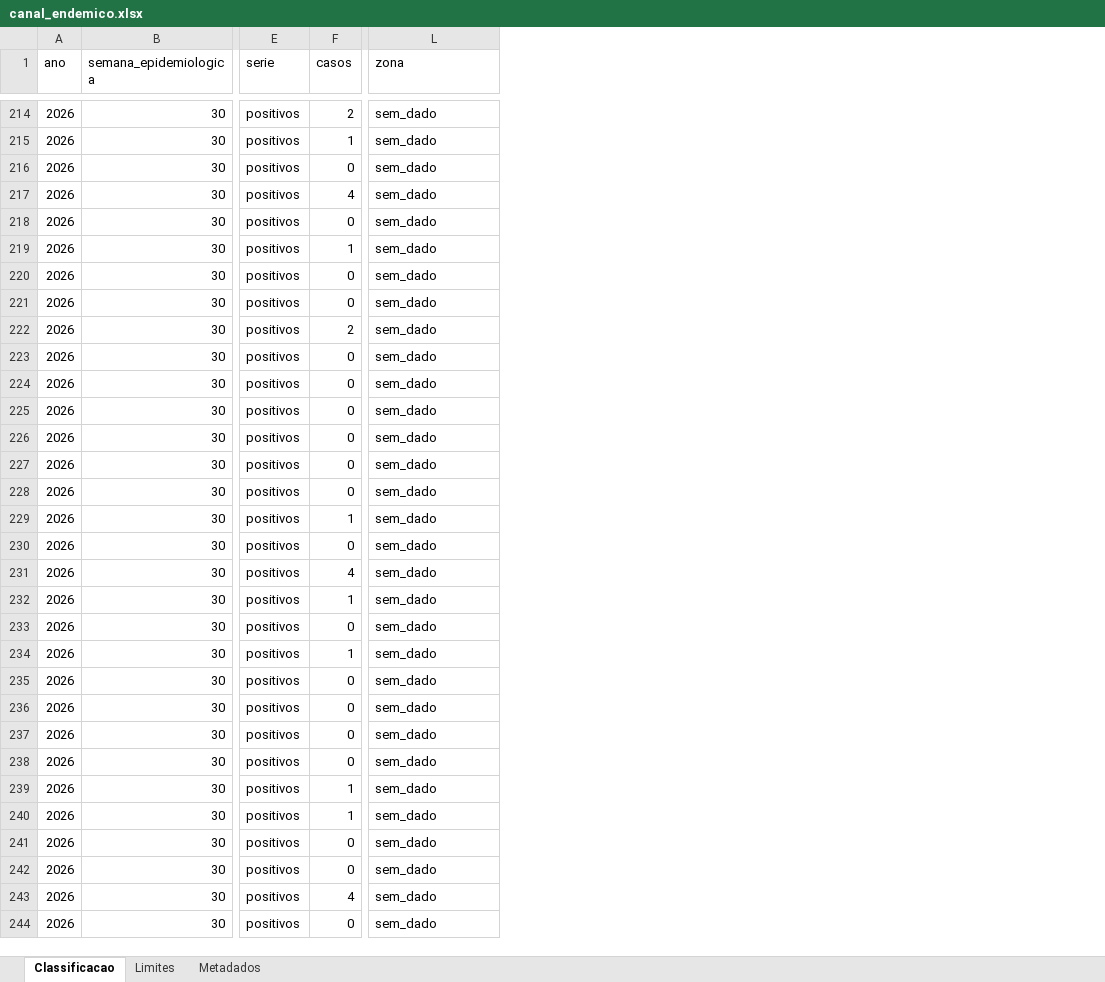
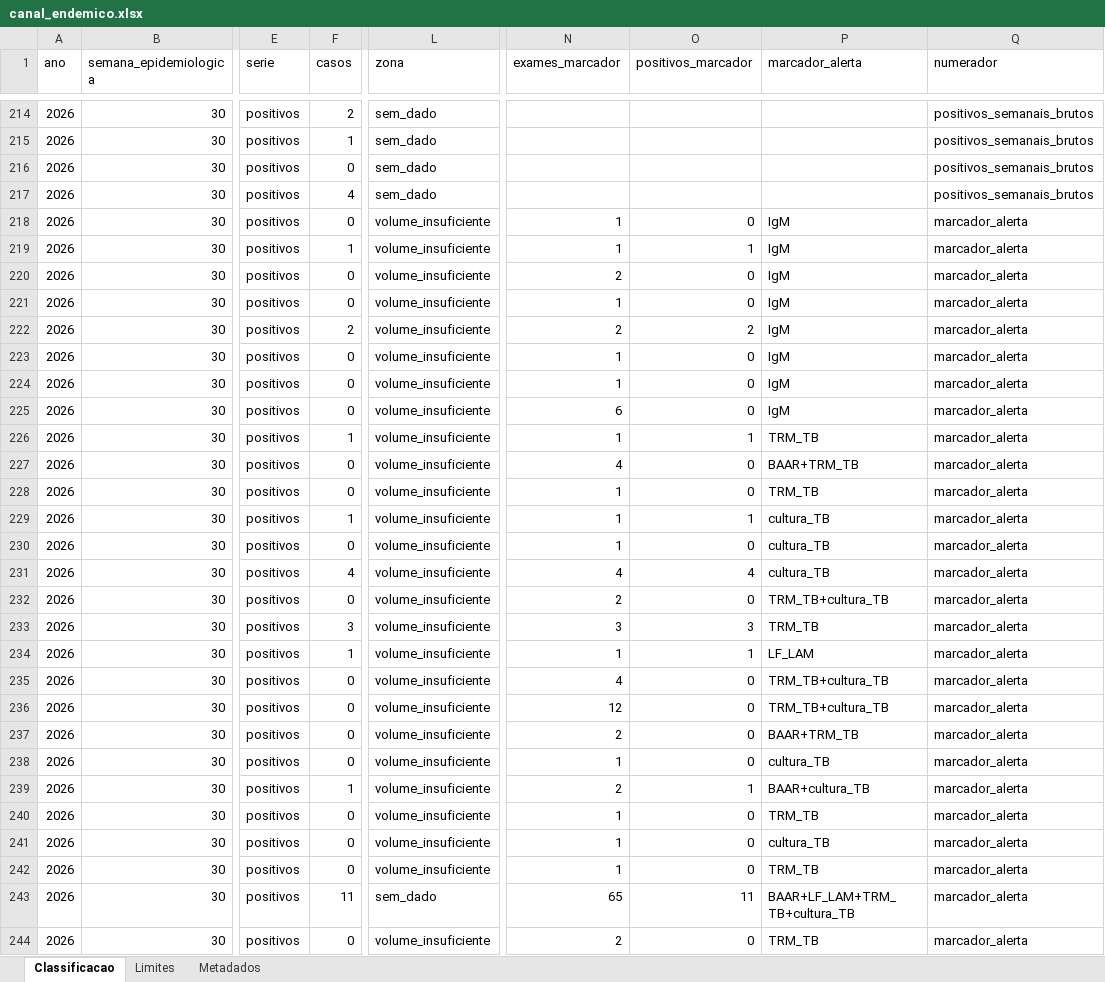
Before and after one commit to menandesneto51/LACEN-MT, an Excel workbook: saida_pipeline/canal_endemico.xlsx, sheet Classificacao, drawn as a sheet; only a part is shown, gaps mark what is left out; values as stored, in another font and other column widths than the file's, no borders; the diff covers the shown part only; the diff names each change by its address in the sheet, - before the commit and + after, or states it on an @@ line.

```diff
--- a/saida_pipeline/canal_endemico.xlsx (sheet Classificacao)
+++ b/saida_pipeline/canal_endemico.xlsx (sheet Classificacao)
+column N (exames_marcador), rows 218-244: 1 | 1 | 2 | 1 | 2 | 1 | 1 | 6 | 1 | 4 | 1 | 1 | 1 | 4 | 2 | 3 | 1 | 4 | 12 | 2 | 1 | 2 | 1 | 1 | 1 | 65 | 2
+column O (positivos_marcador), rows 218-244: 0 | 1 | 0 | 0 | 2 | 0 | 0 | 0 | 1 | 0 | 0 | 1 | 0 | 4 | 0 | 3 | 1 | 0 | 0 | 0 | 0 | 1 | 0 | 0 | 0 | 11 | 0
+column P (marcador_alerta), rows 218-244: IgM | IgM | IgM | IgM | IgM | IgM | IgM | IgM | TRM_TB | BAAR+TRM_TB | TRM_TB | cultura_TB | cultura_TB | cultura_TB | TRM_TB+cultura_TB | TRM_TB | LF_LAM | TRM_TB+cultura_TB | TRM_TB+cultura_TB | BAAR+TRM_TB | cultura_TB | BAAR+cultura_TB | TRM_TB | cultura_TB | TRM_TB | BAAR+LF_LAM+TRM_TB+cultura_TB | TRM_TB
+column Q (numerador), rows 214-244: positivos_semanais_brutos | positivos_semanais_brutos | positivos_semanais_brutos | positivos_semanais_brutos | marcador_alerta | marcador_alerta | marcador_alerta | marcador_alerta | marcador_alerta | marcador_alerta | marcador_alerta | marcador_alerta | marcador_alerta | marcador_alerta | marcador_alerta | marcador_alerta | marcador_alerta | marcador_alerta | marcador_alerta | marcador_alerta | marcador_alerta | marcador_alerta | marcador_alerta | marcador_alerta | marcador_alerta | marcador_alerta | marcador_alerta | marcador_alerta | marcador_alerta | marcador_alerta | marcador_alerta
-L218:L242 (zona): sem_dado
+L218:L242 (zona): volume_insuficiente
-F226 (casos): 0
+F226 (casos): 1
-F232 (casos): 1
+F232 (casos): 0
-F233 (casos): 0
+F233 (casos): 3
-F240 (casos): 1
+F240 (casos): 0
-F243 (casos): 4
+F243 (casos): 11
-L244 (zona): sem_dado
+L244 (zona): volume_insuficiente
```
Also changed, not shown: 180 edited cells elsewhere in this sheet, sheet Metadados, 35 other files.
